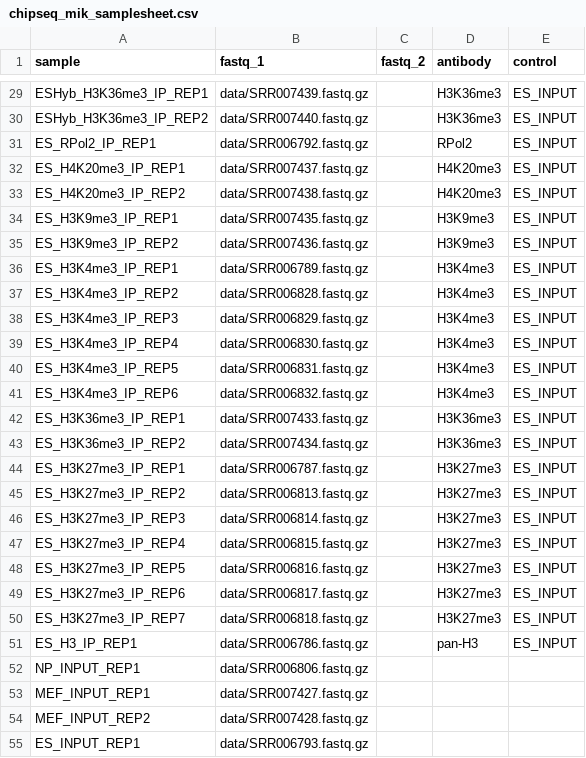
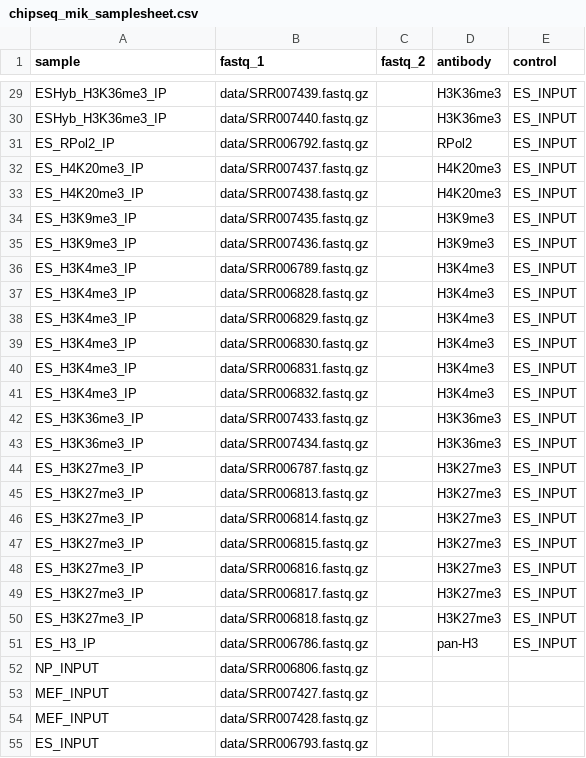
Before and after one commit to Applied-Genomics-UTD/docs, a CSV file: src/assets/chip-seq/chipseq_mik_samplesheet.csv, drawn as a sheet; only a part is shown, gaps mark what is left out; the diff covers the shown part only; the diff names each change by its address in the sheet, - before the commit and + after, or states it on an @@ line.

```diff
--- a/src/assets/chip-seq/chipseq_mik_samplesheet.csv
+++ b/src/assets/chip-seq/chipseq_mik_samplesheet.csv
-A29 (sample): ESHyb_H3K36me3_IP_REP1
+A29 (sample): ESHyb_H3K36me3_IP
-A30 (sample): ESHyb_H3K36me3_IP_REP2
+A30 (sample): ESHyb_H3K36me3_IP
-A31 (sample): ES_RPol2_IP_REP1
+A31 (sample): ES_RPol2_IP
-A32 (sample): ES_H4K20me3_IP_REP1
+A32 (sample): ES_H4K20me3_IP
-A33 (sample): ES_H4K20me3_IP_REP2
+A33 (sample): ES_H4K20me3_IP
-A34 (sample): ES_H3K9me3_IP_REP1
+A34 (sample): ES_H3K9me3_IP
-A35 (sample): ES_H3K9me3_IP_REP2
+A35 (sample): ES_H3K9me3_IP
-A36 (sample): ES_H3K4me3_IP_REP1
+A36 (sample): ES_H3K4me3_IP
-A37 (sample): ES_H3K4me3_IP_REP2
+A37 (sample): ES_H3K4me3_IP
-A38 (sample): ES_H3K4me3_IP_REP3
+A38 (sample): ES_H3K4me3_IP
-A39 (sample): ES_H3K4me3_IP_REP4
+A39 (sample): ES_H3K4me3_IP
-A40 (sample): ES_H3K4me3_IP_REP5
+A40 (sample): ES_H3K4me3_IP
-A41 (sample): ES_H3K4me3_IP_REP6
+A41 (sample): ES_H3K4me3_IP
-A42 (sample): ES_H3K36me3_IP_REP1
+A42 (sample): ES_H3K36me3_IP
-A43 (sample): ES_H3K36me3_IP_REP2
+A43 (sample): ES_H3K36me3_IP
-A44 (sample): ES_H3K27me3_IP_REP1
+A44 (sample): ES_H3K27me3_IP
-A45 (sample): ES_H3K27me3_IP_REP2
+A45 (sample): ES_H3K27me3_IP
-A46 (sample): ES_H3K27me3_IP_REP3
+A46 (sample): ES_H3K27me3_IP
-A47 (sample): ES_H3K27me3_IP_REP4
+A47 (sample): ES_H3K27me3_IP
-A48 (sample): ES_H3K27me3_IP_REP5
+A48 (sample): ES_H3K27me3_IP
-A49 (sample): ES_H3K27me3_IP_REP6
+A49 (sample): ES_H3K27me3_IP
-A50 (sample): ES_H3K27me3_IP_REP7
+A50 (sample): ES_H3K27me3_IP
-A51 (sample): ES_H3_IP_REP1
+A51 (sample): ES_H3_IP
-A52 (sample): NP_INPUT_REP1
+A52 (sample): NP_INPUT
-A53 (sample): MEF_INPUT_REP1
+A53 (sample): MEF_INPUT
-A54 (sample): MEF_INPUT_REP2
+A54 (sample): MEF_INPUT
-A55 (sample): ES_INPUT_REP1
+A55 (sample): ES_INPUT
```
Also changed, not shown: 27 edited cells elsewhere in this file.
